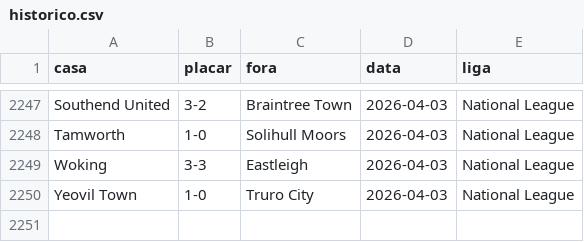
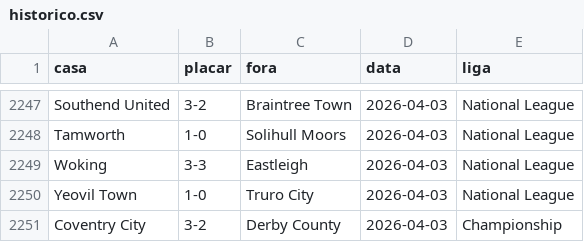
Before and after one commit to AlexTorres10/bbi-placares, a CSV file: data/historico.csv, drawn as a sheet; only a part is shown, gaps mark what is left out.

```diff
--- a/data/historico.csv
+++ b/data/historico.csv
@@ -2250 +2250,2 @@ Woking,3-3,Eastleigh,2026-04-03,National League
 Yeovil Town,1-0,Truro City,2026-04-03,National League
+Coventry City,3-2,Derby County,2026-04-03,Championship
```
Also changed, not shown: data/posicoes.csv, 1 other file.
